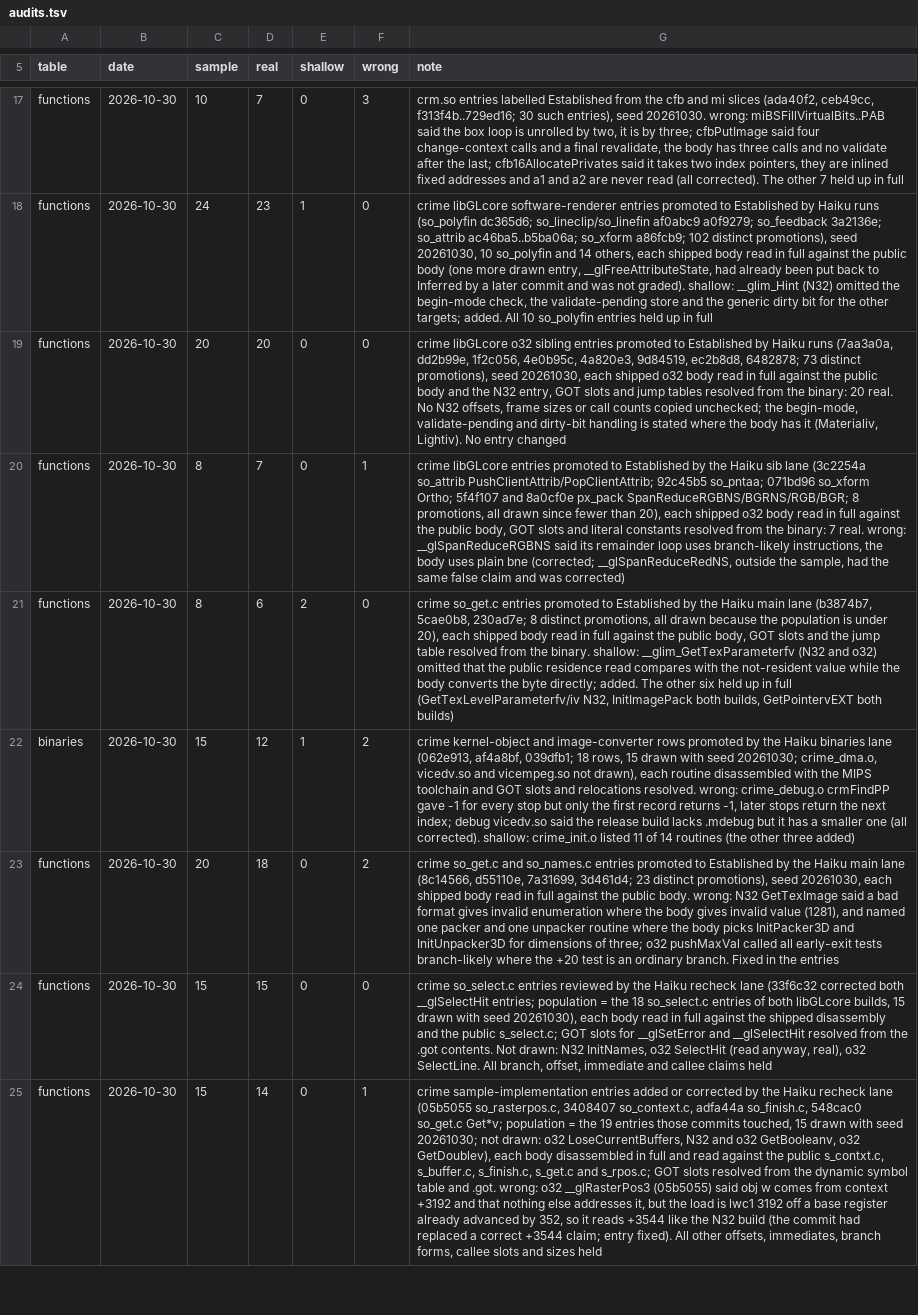
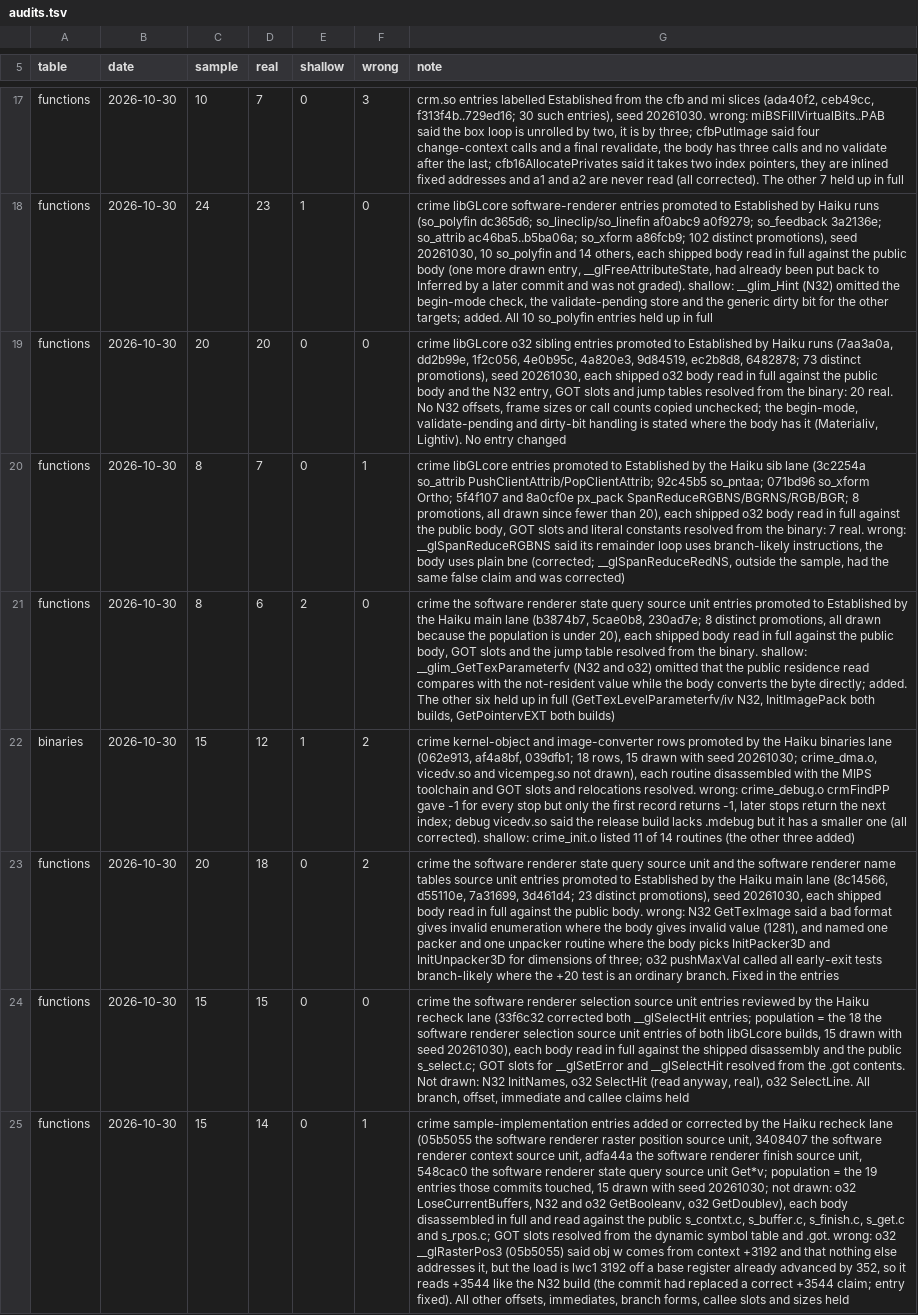
Before and after one commit to jamesbraid/crime, a TSV file: docs/inventory/audits.tsv, drawn as a sheet; only a part is shown, gaps mark what is left out; the diff covers the shown part only; the diff names each change by its address in the sheet, - before the commit and + after, or states it on an @@ line.

Commit message:
docs: drop IRIX source file and request names
Source-file names (.c, .h, .s) and driver request names (ioctl and message
names) that came from the vendor's source tree or from strings inside the
shipped binaries are now described in words. A name stays only when a
published source holds it (the OpenGL sample implementation, Linux, OpenBSD,
NetBSD, X.Org, Mesa), when it names a file in this repository, or when it is
a file shipped in the installed system. Every other name goes, including
ones whose origin could not be traced.

Found 535 distinct source-file names in docs/: 335 appear as strings in the
shipped binaries or in paths of the vendor tree, 113 are in the OpenGL sample
implementation, 19 in Linux or OpenBSD, 26 in other published code, 14 have no
traceable origin, 28 are files of this repository or of the installed system.
Replaced 315 names (3844 places) with a description of the unit; the
headings and anchors that carried them were renamed with their links.
Request names: 5 replaced (9 places); the ones Linux or OpenBSD
already publish stay.

Left unchanged: 34 source-file names (51 places) and 1 request names
(1 places) in graded entries that name no routine and binary the claim
checker can test. It refuses any edit to such an entry, and rewording its
grade is not allowed, so those entries stay as they were until each is
restructured around a routine and binary. Files: context.md, functions.md, gbe.md, ioctls.md, memory.md, open-questions.md, opengl.md, pixel-arithmetic.md, pixel-transfer.md.

scripts/source-names-allow.txt lists every name that stays, with its reason,
for the new names check in retools.

```diff
--- a/docs/inventory/audits.tsv
+++ b/docs/inventory/audits.tsv
-G21 (note): crime so_get.c entries promoted…
+G21 (note): crime the software renderer state query source unit entries promoted…
-G23 (note): crime so_get.c and so_names.c entries promoted…
+G23 (note): crime the software renderer state query source unit and the software renderer name tables source unit entries promoted…
-G24 (note): crime so_select.c entries reviewed by the Haiku recheck lane (33f6c32 corrected both __glSelectHit entries; population = the 18 so_select.c entries of…
+G24 (note): crime the software renderer selection source unit entries reviewed by the Haiku recheck lane (33f6c32 corrected both __glSelectHit entries; population = the 18 the software renderer selection source unit entries of…
-G25 (note): …lane (05b5055 so_rasterpos.c, 3408407 so_context.c, adfa44a so_finish.c, 548cac0 so_get.c Get*v; population…
+G25 (note): …lane (05b5055 the software renderer raster position source unit, 3408407 the software renderer context source unit, adfa44a the software renderer finish source unit, 548cac0 the software renderer state query source unit Get*v; population…
```
Also changed, not shown: 11 edited cells elsewhere in this file, 21 other files.
